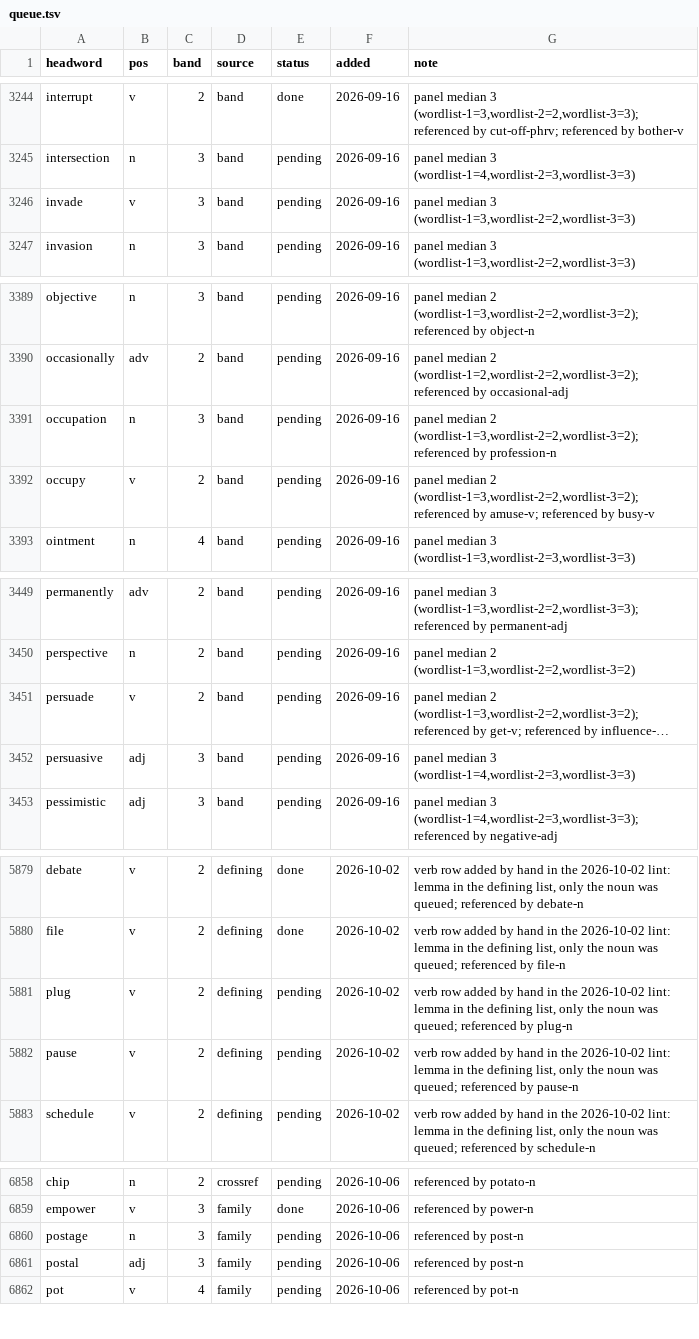
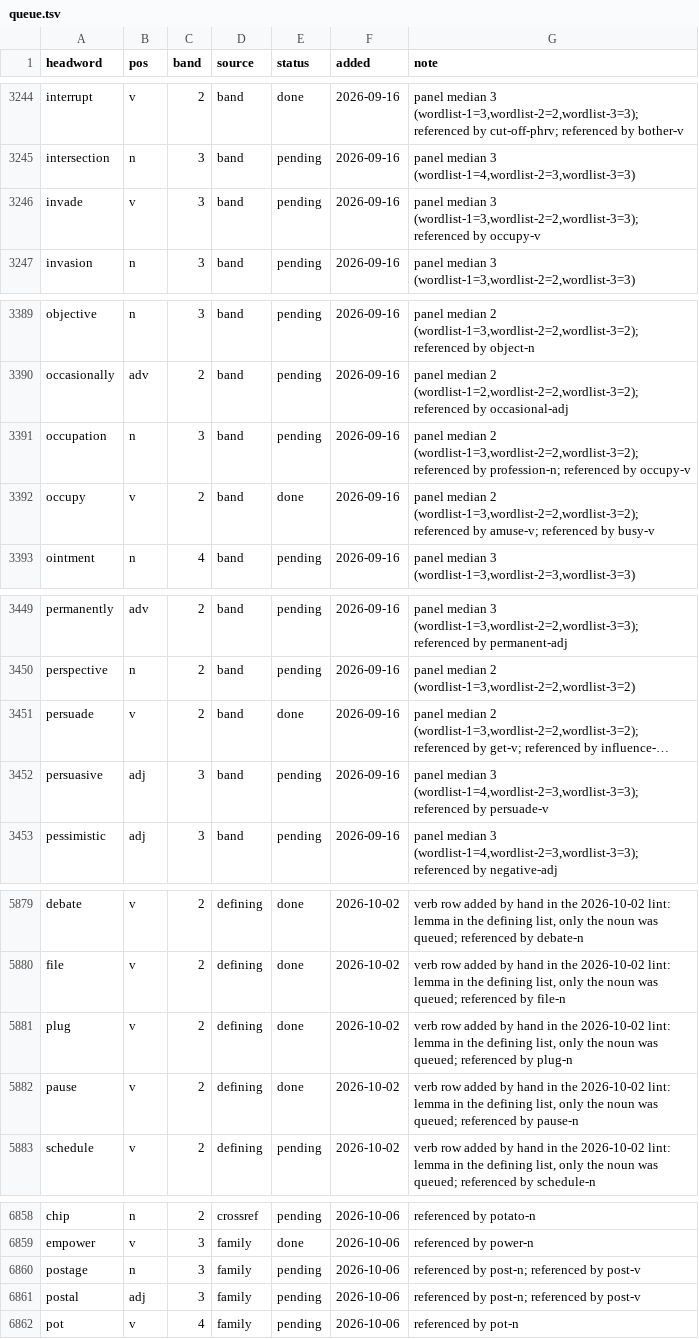
Before and after one commit to tkgally/eex-dict, a TSV file: headwords/queue.tsv, drawn as a sheet; only a part is shown, gaps mark what is left out; long unchanged cells end in …; the diff covers the shown part only; the diff names each change by its address in the sheet, - before the commit and + after, or states it on an @@ line.

```diff
--- a/headwords/queue.tsv
+++ b/headwords/queue.tsv
-G3246 (note): …median 3 (wordlist-1=3,wordlist-2=2,wordlist-3=3)
+G3246 (note): …median 3 (wordlist-1=3,wordlist-2=2,wordlist-3=3); referenced by occupy-v
-G3391 (note): …referenced by profession-n
+G3391 (note): …referenced by profession-n; referenced by occupy-v
-E3392 (status): pending
+E3392 (status): done
-E3451 (status): pending
+E3451 (status): done
-G3452 (note): …median 3 (wordlist-1=4,wordlist-2=3,wordlist-3=3)
+G3452 (note): …median 3 (wordlist-1=4,wordlist-2=3,wordlist-3=3); referenced by persuade-v
-E5881:E5882 (status): pending
+E5881:E5882 (status): done
-G6860:G6861 (note): referenced by post-n
+G6860:G6861 (note): referenced by post-n; referenced by post-v
```
Also changed, not shown: 24 added rows and 16 edited cells elsewhere in this file, 44 other files.
